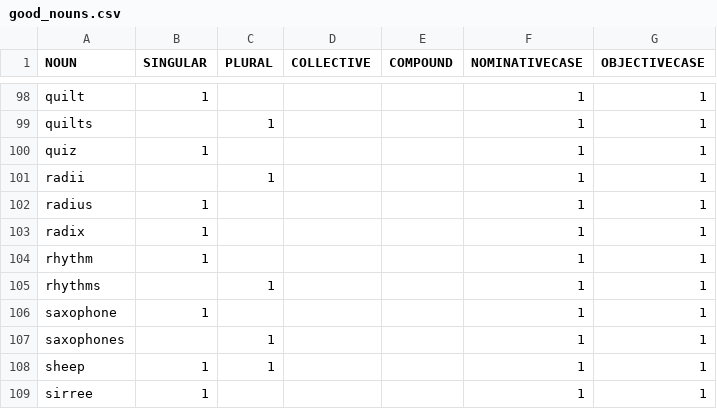
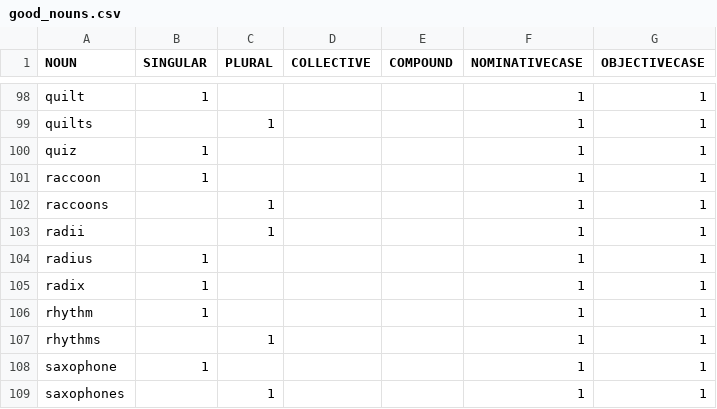
Before and after one commit to andygitlin/Academic-Games-Player, a CSV file: WordLists/good_nouns.csv, drawn as a sheet; only a part is shown, gaps mark what is left out; the shorter side is filled out with more unchanged rows; the diff names each change by its address in the sheet, - before the commit and + after, or states it on an @@ line.

```diff
--- a/WordLists/good_nouns.csv
+++ b/WordLists/good_nouns.csv
+row 101: raccoon | 1 |  |  |  | 1 | 1
+row 102: raccoons |  | 1 |  |  | 1 | 1
```
Also changed, not shown: 1 other file.
